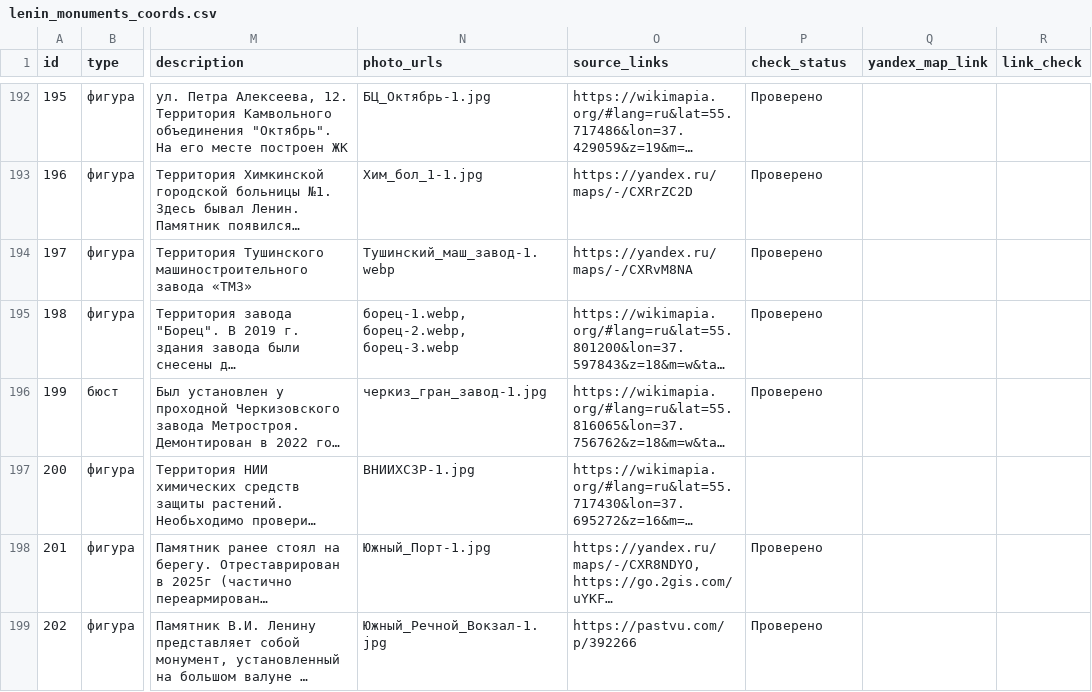
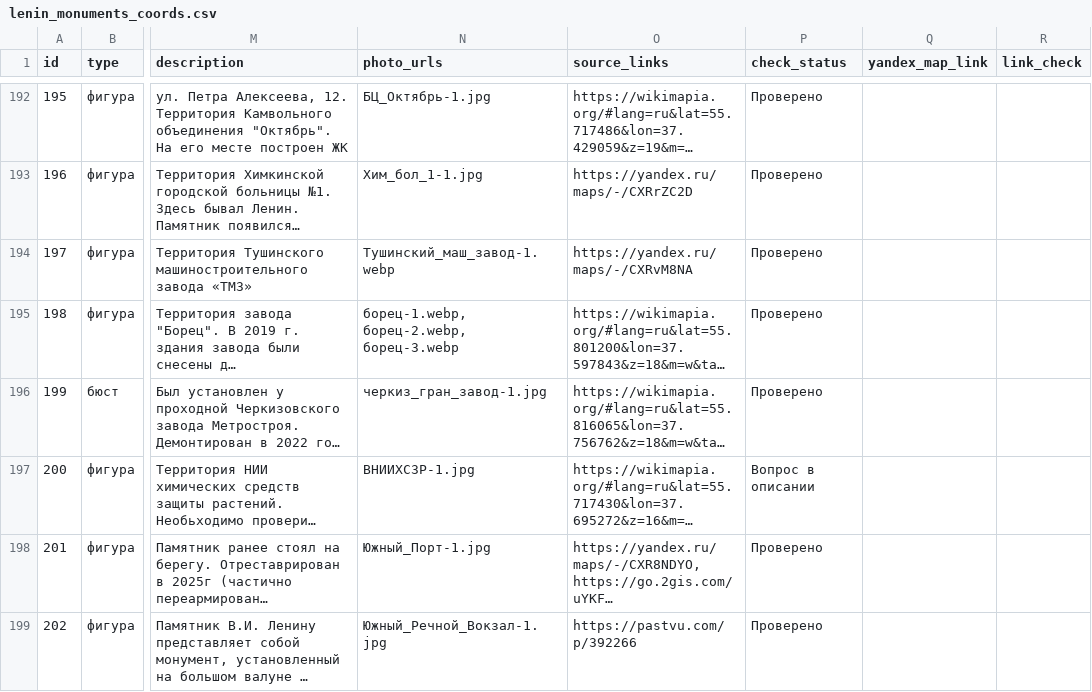
Before and after one commit to spzw06/Lenin_in_moscow, a CSV file: data/lenin_monuments_coords.csv, drawn as a sheet; only a part is shown, gaps mark what is left out; long unchanged cells end in …; the diff covers the shown part only; the diff names each change by its address in the sheet, - before the commit and + after, or states it on an @@ line.

```diff
--- a/data/lenin_monuments_coords.csv
+++ b/data/lenin_monuments_coords.csv
-P197 (check_status): (empty)
+P197 (check_status): Вопрос в описании
```
Also changed, not shown: 13 edited cells elsewhere in this file, data/images/photo_attribution.csv, 3 other files.
